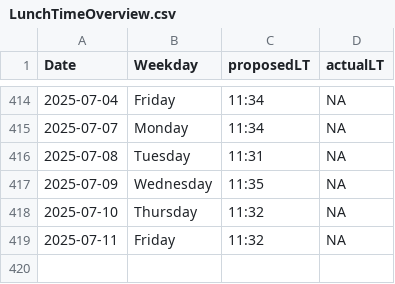
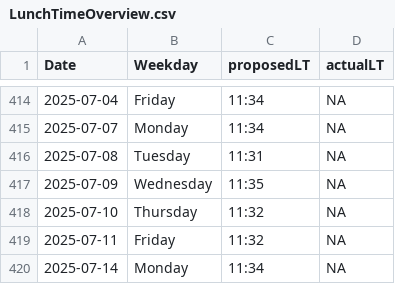
Before and after one commit to LeaSeep/LunchTime, a CSV file: shinyApp/www/LunchTimeOverview.csv, drawn as a sheet; only a part is shown, gaps mark what is left out.

Commit message:
Update the times to eat

```diff
--- a/shinyApp/www/LunchTimeOverview.csv
+++ b/shinyApp/www/LunchTimeOverview.csv
@@ -419 +419,2 @@ Date, Weekday, proposedLT, actualLT
 2025-07-11,Friday,11:32,NA
+2025-07-14,Monday,11:34,NA
```
